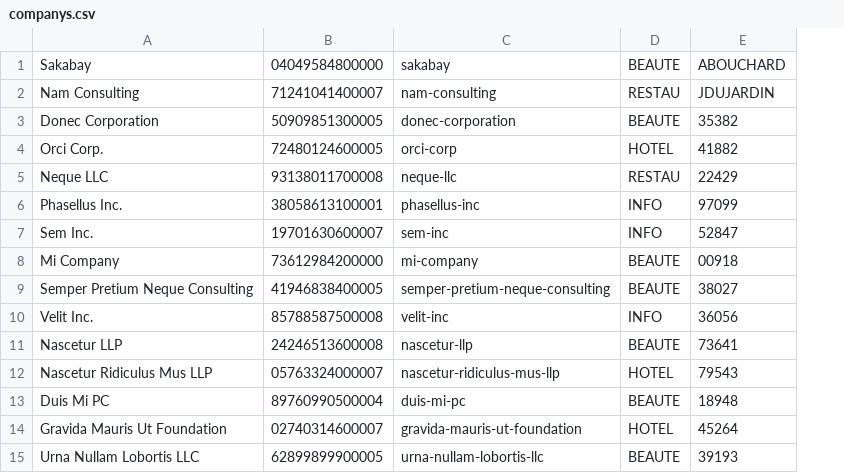
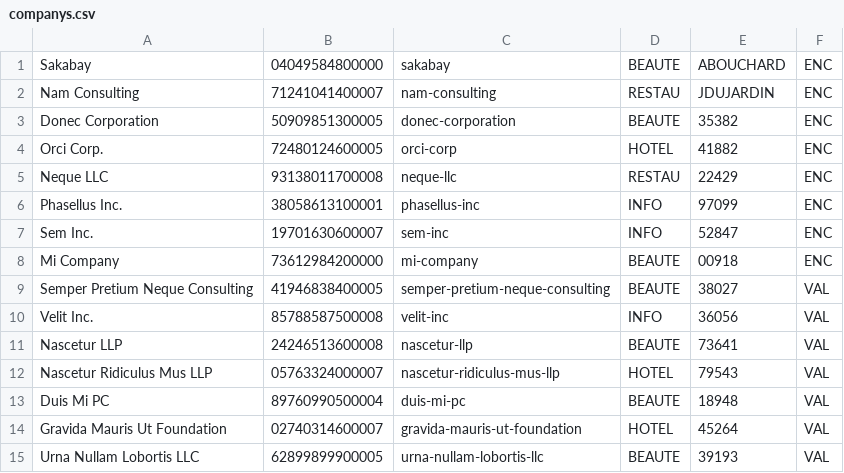
Before and after one commit to AndreasAdelson/sakabay, a CSV file: sakabay/config/doctrine/ref/companys.csv, drawn as a sheet; the diff names each change by its address in the sheet, - before the commit and + after, or states it on an @@ line.

Commit message:
Ajout company staut

```diff
--- a/sakabay/config/doctrine/ref/companys.csv
+++ b/sakabay/config/doctrine/ref/companys.csv
+column F, rows 1-15: ENC | ENC | ENC | ENC | ENC | ENC | ENC | ENC | VAL | VAL | VAL | VAL | VAL | VAL | VAL
```
Also changed, not shown: sakabay/config/doctrine/ref/roles.csv, 42 other files.
